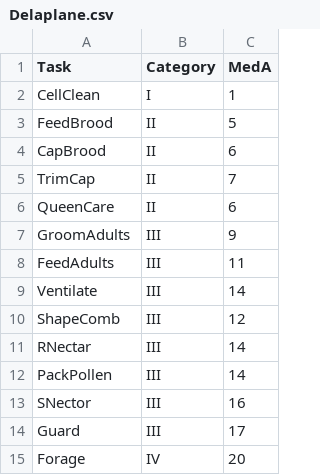
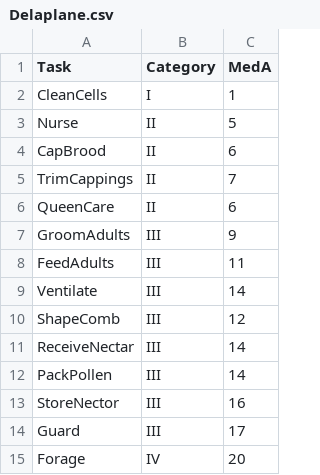
Before and after one commit to LBartlett/CDP2020, a CSV file: TaskAges/Delaplane.csv, drawn as a sheet.

```diff
--- a/TaskAges/Delaplane.csv
+++ b/TaskAges/Delaplane.csv
@@ -1,6 +1,6 @@
 Task,Category,MedA
-CellClean,I,1
-FeedBrood,II,5
+CleanCells,I,1
+Nurse,II,5
 CapBrood,II,6
-TrimCap,II,7
+TrimCappings,II,7
 QueenCare,II,6
@@ -10,5 +10,5 @@ Ventilate,III,14
 ShapeComb,III,12
-RNectar,III,14
+ReceiveNectar,III,14
 PackPollen,III,14
-SNector,III,16
+StoreNector,III,16
 Guard,III,17
```
Also changed, not shown: 1 other file.
